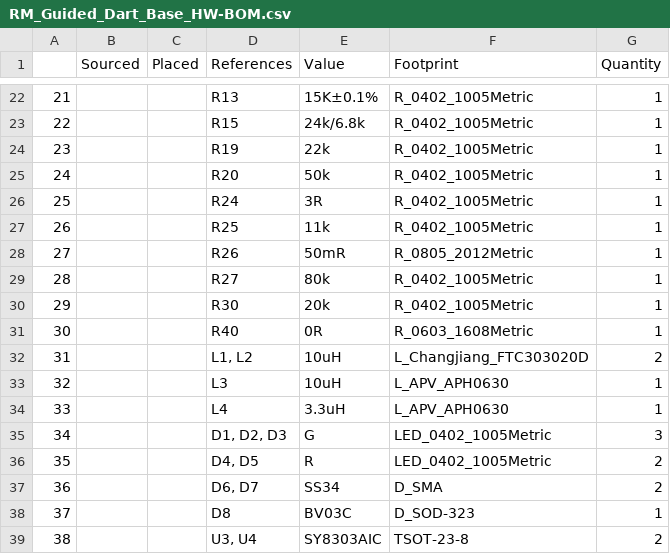
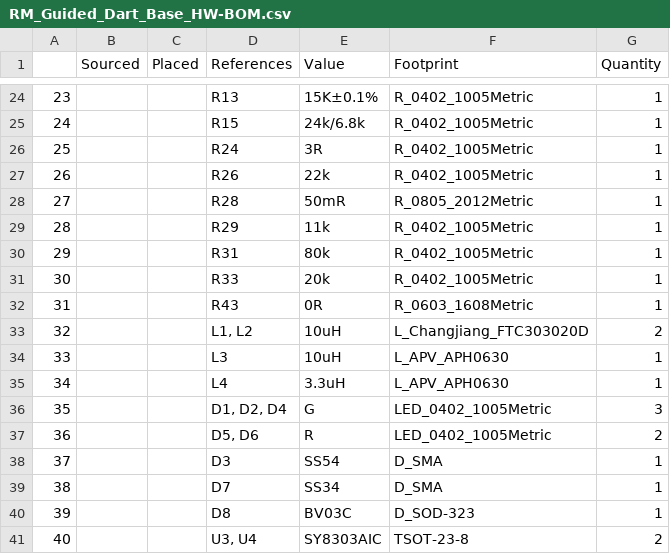
Before and after one commit to Echo-RWN/RM_Guided_Dart, a CSV file: RM_Guided_Dart_Base_HW-SMT/RM_Guided_Dart_Base_HW-BOM.csv, drawn as a sheet; only a part is shown, gaps mark what is left out; removed rows and columns are numbered as before the commit, all else as after; the diff covers the shown part only; the diff names each change by its address in the sheet, - before the commit and + after, or states it on an @@ line.

```diff
--- a/RM_Guided_Dart_Base_HW-SMT/RM_Guided_Dart_Base_HW-BOM.csv
+++ b/RM_Guided_Dart_Base_HW-SMT/RM_Guided_Dart_Base_HW-BOM.csv
@@ column A renumbered between rows 14 and 63 @@
-row 24: 23 |  |  | R19 | 22k | R_0402_1005Metric | 1
-row 25: 24 |  |  | R20 | 50k | R_0402_1005Metric | 1
-row 27: 26 |  |  | R25 | 11k | R_0402_1005Metric | 1
-E27 (Value): 50mR
+E27 (Value): 22k
-F27 (Footprint): R_0805_2012Metric
+F27 (Footprint): R_0402_1005Metric
+row 28: 27 |  |  | R28 | 50mR | R_0805_2012Metric | 1
+row 29: 28 |  |  | R29 | 11k | R_0402_1005Metric | 1
-D30 (References): R27
+D30 (References): R31
-D31 (References): R30
+D31 (References): R33
-D32 (References): R40
+D32 (References): R43
-D36 (References): D1, D2, D3
+D36 (References): D1, D2, D4
-D37 (References): D4, D5
+D37 (References): D5, D6
+row 38: 37 |  |  | D3 | SS54 | D_SMA | 1
-D39 (References): D6, D7
+D39 (References): D7
-G39 (Quantity): 2
+G39 (Quantity): 1
```
Also changed, not shown: 6 added rows, 4 removed rows and 25 edited cells elsewhere in this file, RM_Guided_Dart_Base_HW-SMT/RM_Guided_Dart_Base_HW-all-pos.csv, 25 other files.
